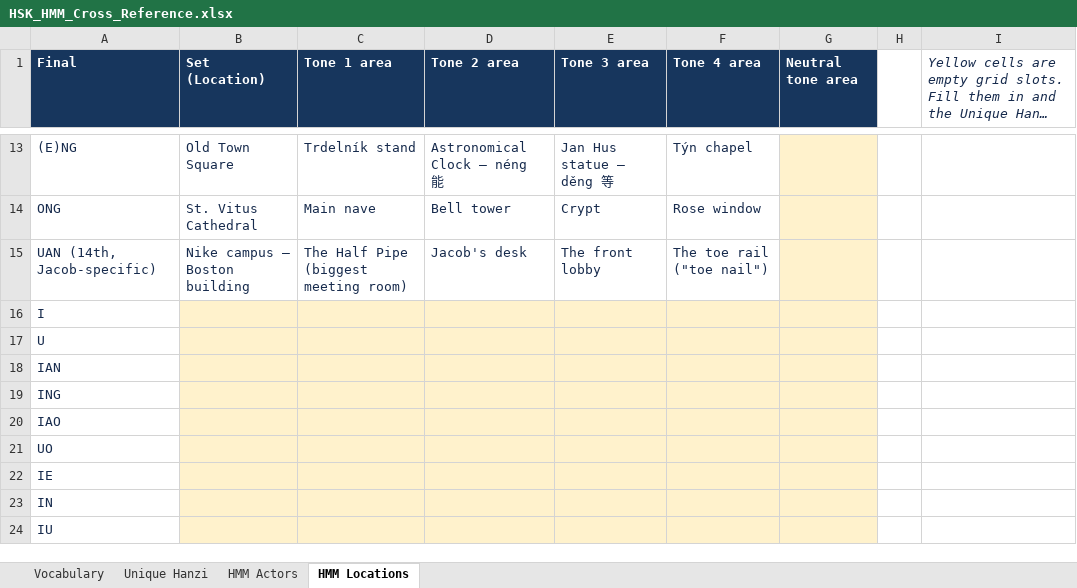
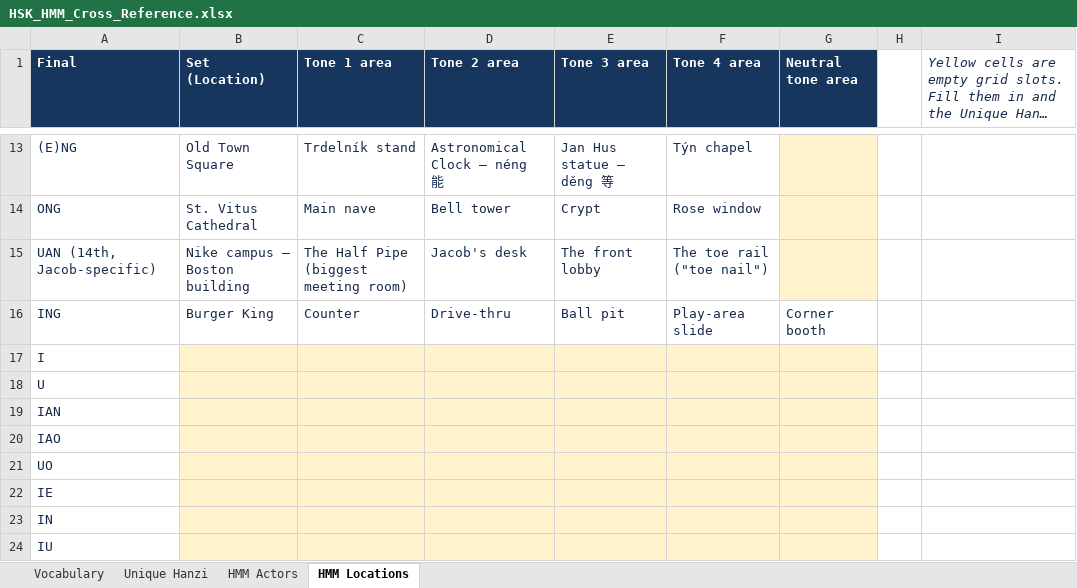
Before and after one commit to hur00003/iconic-design, an Excel workbook: hmm-flashcards/data/HSK_HMM_Cross_Reference.xlsx, sheet HMM Locations, drawn as a sheet; only a part is shown, gaps mark what is left out; long unchanged cells end in …; values as stored, in another font and other column widths than the file's, no borders; removed rows and columns are numbered as before the commit, all else as after; the diff names each change by its address in the sheet, - before the commit and + after, or states it on an @@ line.

```diff
--- a/hmm-flashcards/data/HSK_HMM_Cross_Reference.xlsx (sheet HMM Locations)
+++ b/hmm-flashcards/data/HSK_HMM_Cross_Reference.xlsx (sheet HMM Locations)
+row 16: ING | Burger King | Counter | Drive-thru | Ball pit | Play-area slide | Corner booth
-row 19: ING
```
Also changed, not shown: 2 other files.
